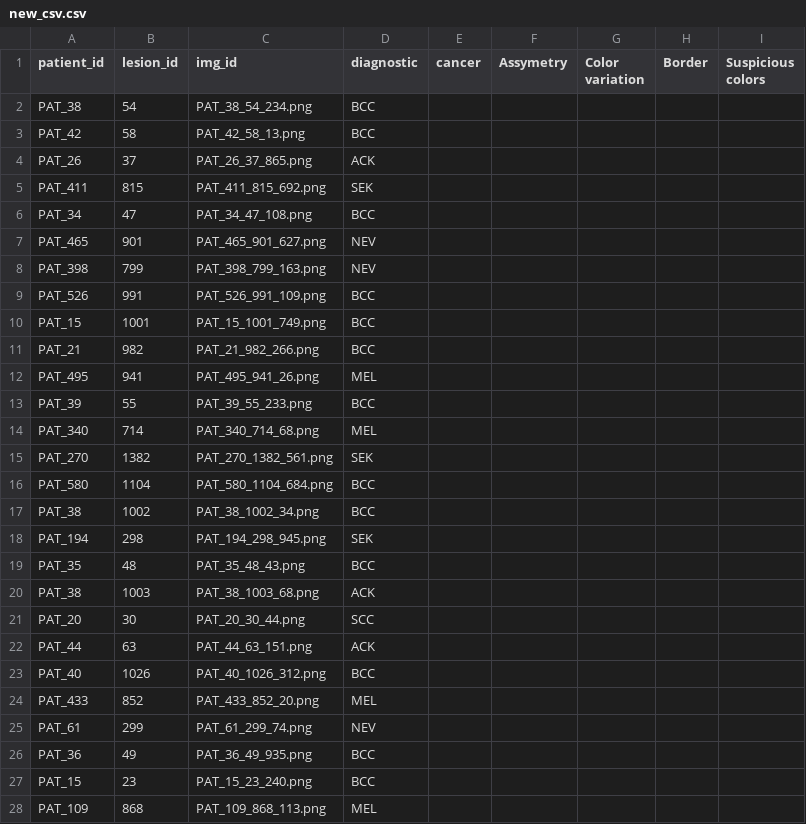
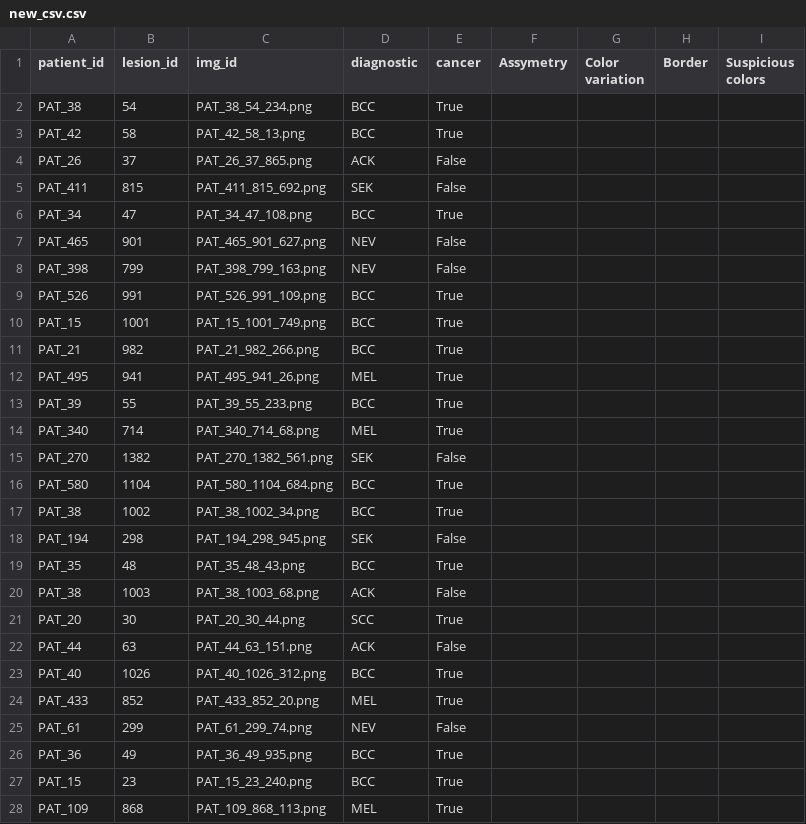
Before and after one commit to ImBrun/FYP2023, a CSV file: features/new_csv.csv, drawn as a sheet; only a part is shown; the diff covers the shown part only.

Commit message:
added the created csv file

```diff
--- a/features/new_csv.csv
+++ b/features/new_csv.csv
@@ -1,28 +1,28 @@
 patient_id,lesion_id,img_id,diagnostic,cancer,Assymetry,Color variation,Border,Suspicious colors
-PAT_38,54,PAT_38_54_234.png,BCC, , , , ,
-PAT_42,58,PAT_42_58_13.png,BCC, , , , ,
-PAT_26,37,PAT_26_37_865.png,ACK, , , , ,
-PAT_411,815,PAT_411_815_692.png,SEK, , , , ,
-PAT_34,47,PAT_34_47_108.png,BCC, , , , ,
-PAT_465,901,PAT_465_901_627.png,NEV, , , , ,
-PAT_398,799,PAT_398_799_163.png,NEV, , , , ,
-PAT_526,991,PAT_526_991_109.png,BCC, , , , ,
-PAT_15,1001,PAT_15_1001_749.png,BCC, , , , ,
-PAT_21,982,PAT_21_982_266.png,BCC, , , , ,
-PAT_495,941,PAT_495_941_26.png,MEL, , , , ,
-PAT_39,55,PAT_39_55_233.png,BCC, , , , ,
-PAT_340,714,PAT_340_714_68.png,MEL, , , , ,
-PAT_270,1382,PAT_270_1382_561.png,SEK, , , , ,
-PAT_580,1104,PAT_580_1104_684.png,BCC, , , , ,
-PAT_38,1002,PAT_38_1002_34.png,BCC, , , , ,
-PAT_194,298,PAT_194_298_945.png,SEK, , , , ,
-PAT_35,48,PAT_35_48_43.png,BCC, , , , ,
-PAT_38,1003,PAT_38_1003_68.png,ACK, , , , ,
-PAT_20,30,PAT_20_30_44.png,SCC, , , , ,
-PAT_44,63,PAT_44_63_151.png,ACK, , , , ,
-PAT_40,1026,PAT_40_1026_312.png,BCC, , , , ,
-PAT_433,852,PAT_433_852_20.png,MEL, , , , ,
-PAT_61,299,PAT_61_299_74.png,NEV, , , , ,
-PAT_36,49,PAT_36_49_935.png,BCC, , , , ,
-PAT_15,23,PAT_15_23_240.png,BCC, , , , ,
-PAT_109,868,PAT_109_868_113.png,MEL, , , , ,
+PAT_38,54,PAT_38_54_234.png,BCC,True, , , ,
+PAT_42,58,PAT_42_58_13.png,BCC,True, , , ,
+PAT_26,37,PAT_26_37_865.png,ACK,False, , , ,
+PAT_411,815,PAT_411_815_692.png,SEK,False, , , ,
+PAT_34,47,PAT_34_47_108.png,BCC,True, , , ,
+PAT_465,901,PAT_465_901_627.png,NEV,False, , , ,
+PAT_398,799,PAT_398_799_163.png,NEV,False, , , ,
+PAT_526,991,PAT_526_991_109.png,BCC,True, , , ,
+PAT_15,1001,PAT_15_1001_749.png,BCC,True, , , ,
+PAT_21,982,PAT_21_982_266.png,BCC,True, , , ,
+PAT_495,941,PAT_495_941_26.png,MEL,True, , , ,
+PAT_39,55,PAT_39_55_233.png,BCC,True, , , ,
+PAT_340,714,PAT_340_714_68.png,MEL,True, , , ,
+PAT_270,1382,PAT_270_1382_561.png,SEK,False, , , ,
+PAT_580,1104,PAT_580_1104_684.png,BCC,True, , , ,
+PAT_38,1002,PAT_38_1002_34.png,BCC,True, , , ,
+PAT_194,298,PAT_194_298_945.png,SEK,False, , , ,
+PAT_35,48,PAT_35_48_43.png,BCC,True, , , ,
+PAT_38,1003,PAT_38_1003_68.png,ACK,False, , , ,
+PAT_20,30,PAT_20_30_44.png,SCC,True, , , ,
+PAT_44,63,PAT_44_63_151.png,ACK,False, , , ,
+PAT_40,1026,PAT_40_1026_312.png,BCC,True, , , ,
+PAT_433,852,PAT_433_852_20.png,MEL,True, , , ,
+PAT_61,299,PAT_61_299_74.png,NEV,False, , , ,
+PAT_36,49,PAT_36_49_935.png,BCC,True, , , ,
+PAT_15,23,PAT_15_23_240.png,BCC,True, , , ,
+PAT_109,868,PAT_109_868_113.png,MEL,True, , , ,
```
Also changed, not shown: 36 edited cells elsewhere in this file.
